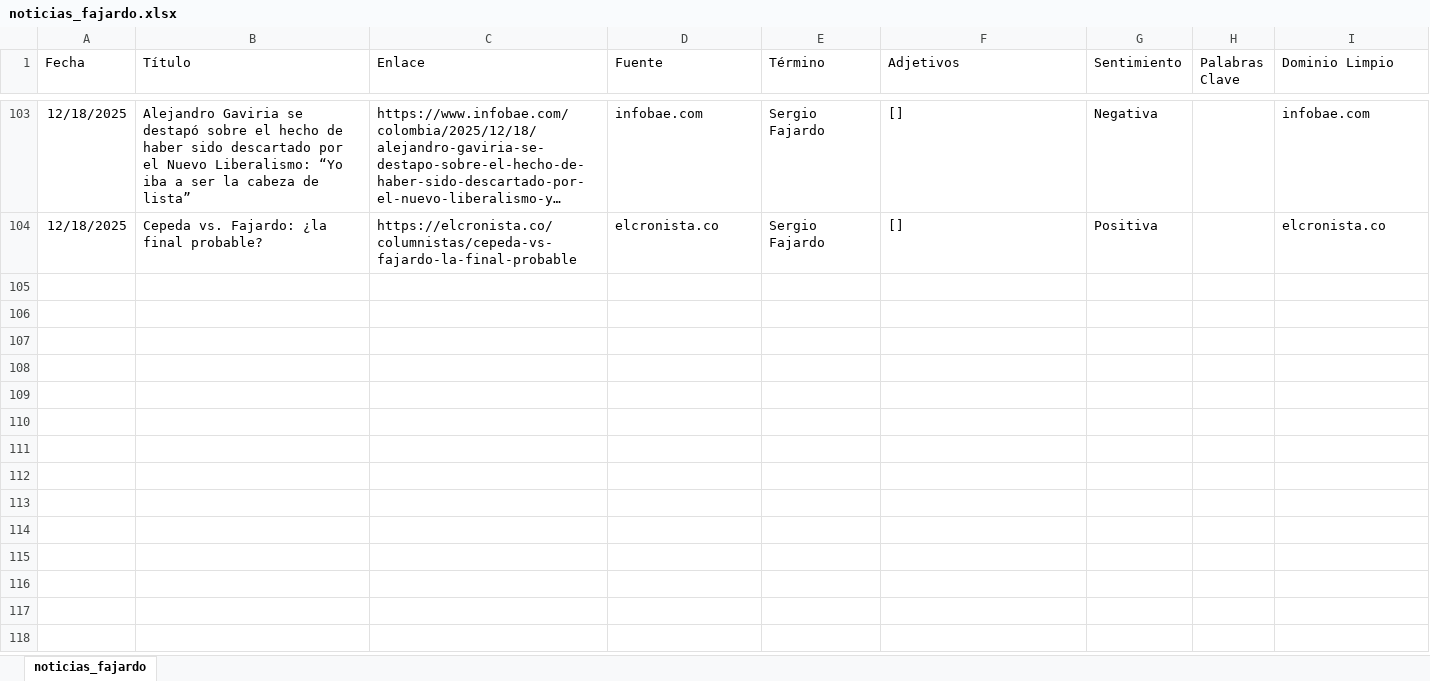
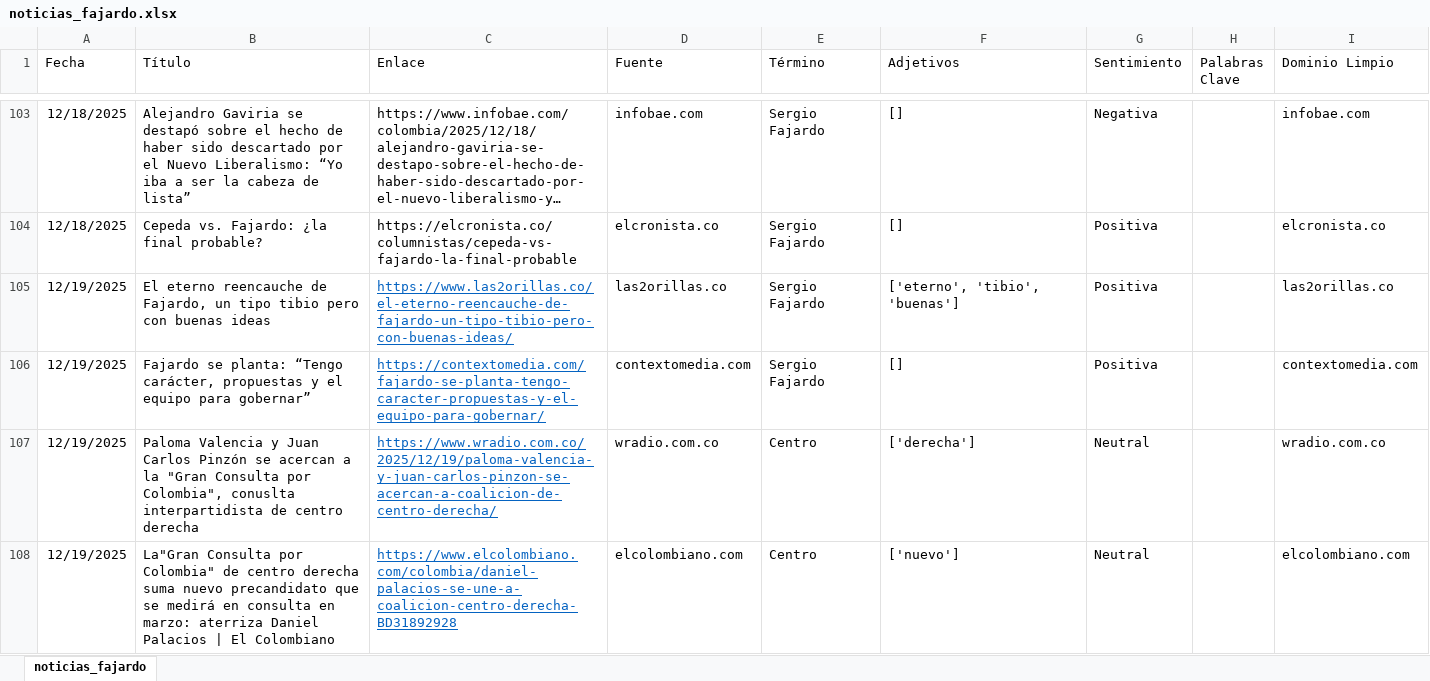
Before and after one commit to ldsanvid/SF-monitoreo, an Excel workbook: noticias_fajardo.xlsx, sheet noticias_fajardo, drawn as a sheet; only a part is shown, gaps mark what is left out; long unchanged cells end in …; values as stored, in another font and other column widths than the file's, no borders; the diff covers the shown part only; the diff names each change by its address in the sheet, - before the commit and + after, or states it on an @@ line.

```diff
--- a/noticias_fajardo.xlsx (sheet noticias_fajardo)
+++ b/noticias_fajardo.xlsx (sheet noticias_fajardo)
+row 105: 12/19/2025 | El eterno reencauche de Fajardo, un tipo tibio pero con buenas ideas | https://www.las2orillas.co/el-eterno-reencauche-de-fajardo-un-tipo-tibio-pero-con-buenas-ideas/ | las2orillas.co | Sergio Fajardo | ['eterno', 'tibio', 'buenas'] | Positiva |  | las2orillas.co
+row 106: 12/19/2025 | Fajardo se planta: “Tengo carácter, propuestas y el equipo para gobernar” | https://contextomedia.com/fajardo-se-planta-tengo-caracter-propuestas-y-el-equipo-para-gobernar/ | contextomedia.com | Sergio Fajardo | [] | Positiva |  | contextomedia.com
+row 107: 12/19/2025 | Paloma Valencia y Juan Carlos Pinzón se acercan a la "Gran Consulta por Colombia", conuslta interpartidista de centro derecha | https://www.wradio.com.co/2025/12/19/paloma-valencia-y-juan-carlos-pinzon-se-acercan-a-coalicion-de-centro-derecha/ | wradio.com.co | Centro | ['derecha'] | Neutral |  | wradio.com.co
+row 108: 12/19/2025 | La"Gran Consulta por Colombia" de centro derecha suma nuevo precandidato que se medirá en consulta en marzo: aterriza Daniel Palacios | El Colombiano | https://www.elcolombiano.com/colombia/daniel-palacios-se-une-a-coalicion-centro-derecha-BD31892928 | elcolombiano.com | Centro | ['nuevo'] | Neutral |  | elcolombiano.com
```
Also changed, not shown: 4 added rows elsewhere in this sheet, 2 other files.
